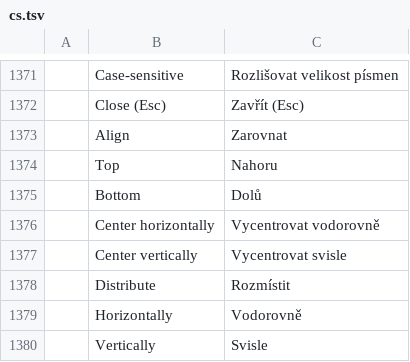
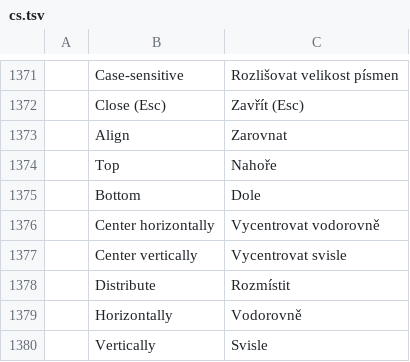
Before and after one commit to 23sati/pdfcraft, a TSV file: crates/ui-egui/src/i18n/cs.tsv, drawn as a sheet; only a part is shown, gaps mark what is left out; the diff names each change by its address in the sheet, - before the commit and + after, or states it on an @@ line.

```diff
--- a/crates/ui-egui/src/i18n/cs.tsv
+++ b/crates/ui-egui/src/i18n/cs.tsv
-C1374: Nahoru
+C1374: Nahoře
-C1375: Dolů
+C1375: Dole
```
